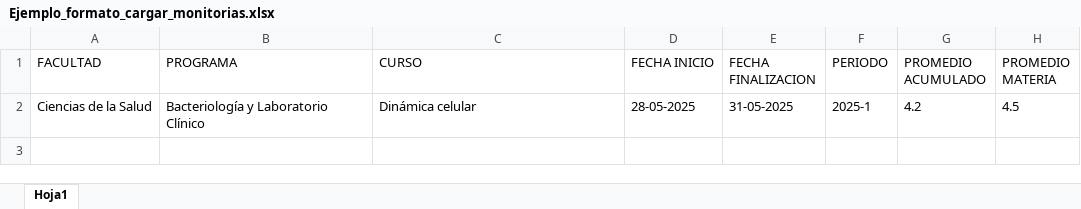
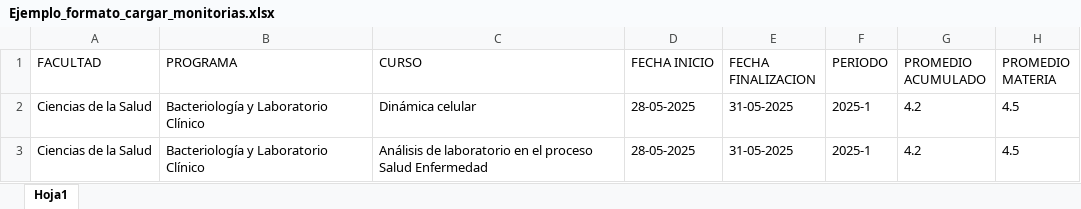
Before and after one commit to danielaolartebo/PDG-SIGMA, an Excel workbook: doc/Formatos/Ejemplo_formato_cargar_monitorias.xlsx, sheet Hoja1, drawn as a sheet; values as stored, in another font and other column widths than the file's, no borders; the diff names each change by its address in the sheet, - before the commit and + after, or states it on an @@ line.

Commit message:
formato cargar monitorias

```diff
--- a/doc/Formatos/Ejemplo_formato_cargar_monitorias.xlsx (sheet Hoja1)
+++ b/doc/Formatos/Ejemplo_formato_cargar_monitorias.xlsx (sheet Hoja1)
+row 3: Ciencias de la Salud | Bacteriología y Laboratorio Clínico | Análisis de laboratorio en el proceso Salud Enfermedad | 28-05-2025 | 31-05-2025 | 2025-1 | 4.2 | 4.5
```
Also changed, not shown: 1 other file.
